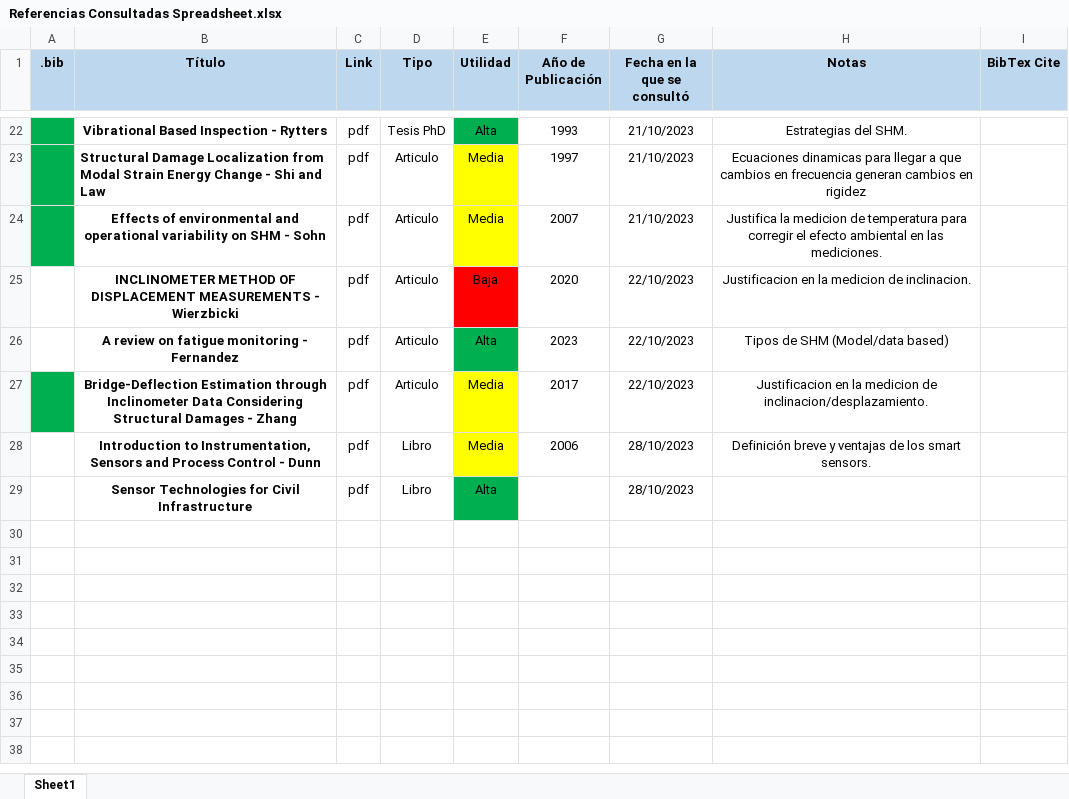
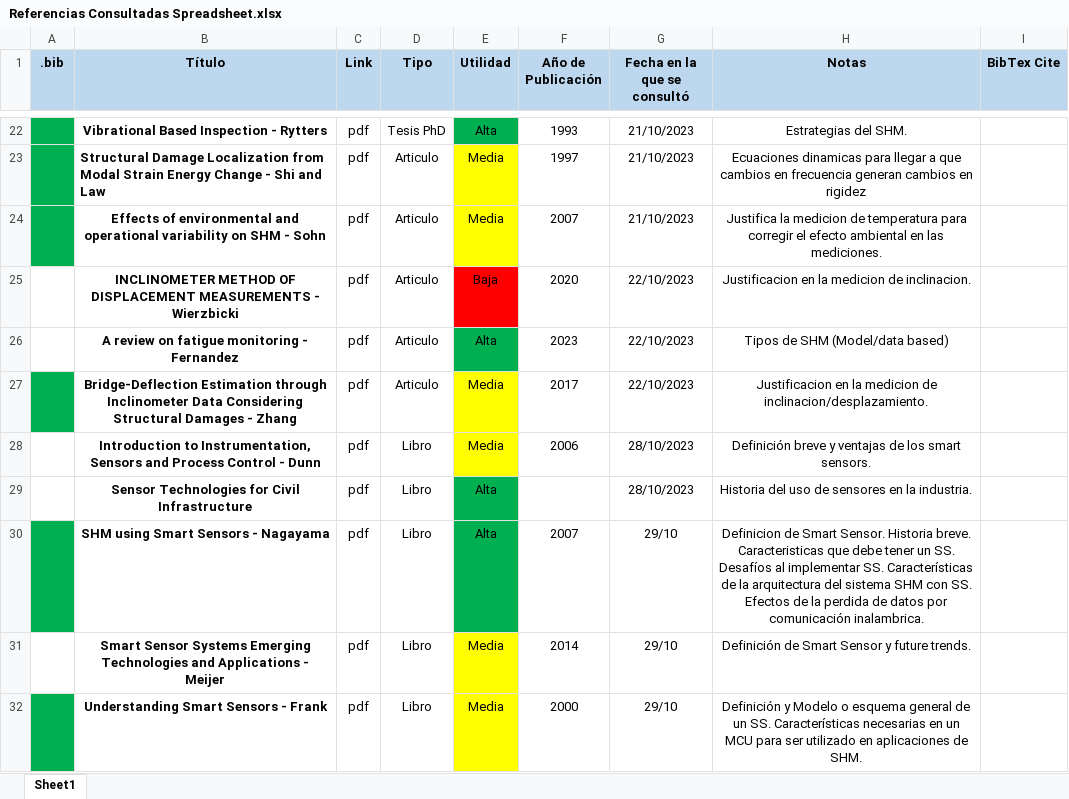
Before and after one commit to alejandrotovar9/TEG_JT_UCV, an Excel workbook: Referencias Consultadas Spreadsheet.xlsx, sheet Sheet1, drawn as a sheet; only a part is shown, gaps mark what is left out; values as stored, in another font and other column widths than the file's, no borders; the diff names each change by its address in the sheet, - before the commit and + after, or states it on an @@ line.

Commit message:
smart sensors

```diff
--- a/Referencias Consultadas Spreadsheet.xlsx (sheet Sheet1)
+++ b/Referencias Consultadas Spreadsheet.xlsx (sheet Sheet1)
-H29 (Notas): (empty)
+H29 (Notas): Historia del uso de sensores en la industria.
+row 30:  | SHM using Smart Sensors - Nagayama | pdf | Libro | Alta | 2007 | 29/10 | Definicion de Smart Sensor. Historia breve. Caracteristicas que debe tener un SS. Desafíos al implementar SS. Características de la arquitectura del sistema SHM con SS. Efectos de la perdida de datos por comunicación inalambrica.
+row 31:  | Smart Sensor Systems Emerging Technologies and Applications - Meijer | pdf | Libro | Media | 2014 | 29/10 | Definición de Smart Sensor y future trends.
+row 32:  | Understanding Smart Sensors - Frank | pdf | Libro | Media | 2000 | 29/10 | Definición y Modelo o esquema general de un SS. Características necesarias en un MCU para ser utilizado en aplicaciones de SHM.
```
Also changed, not shown: 5 other files.
